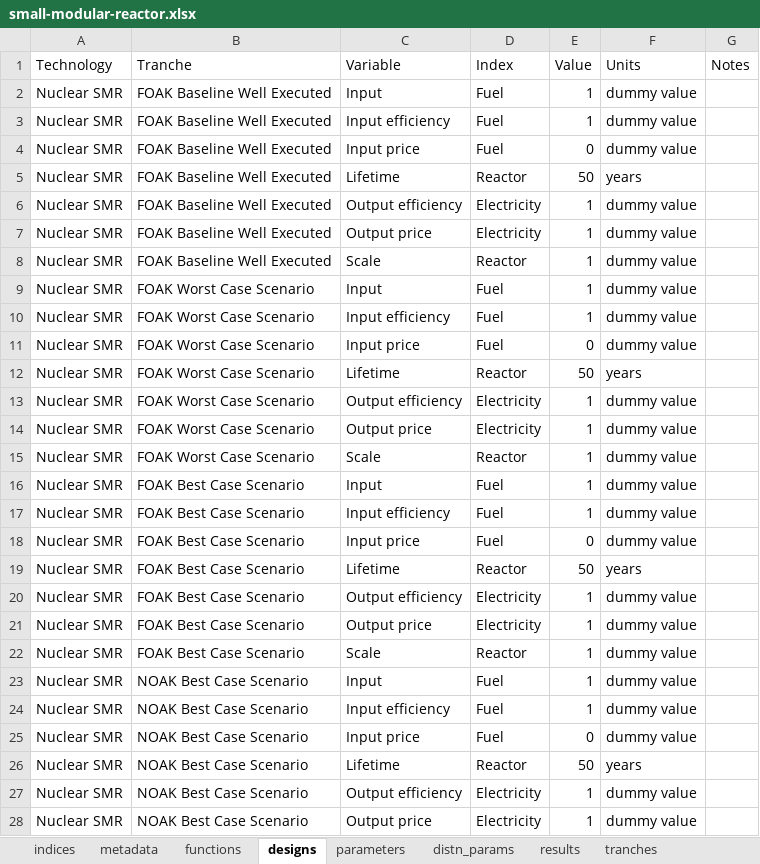
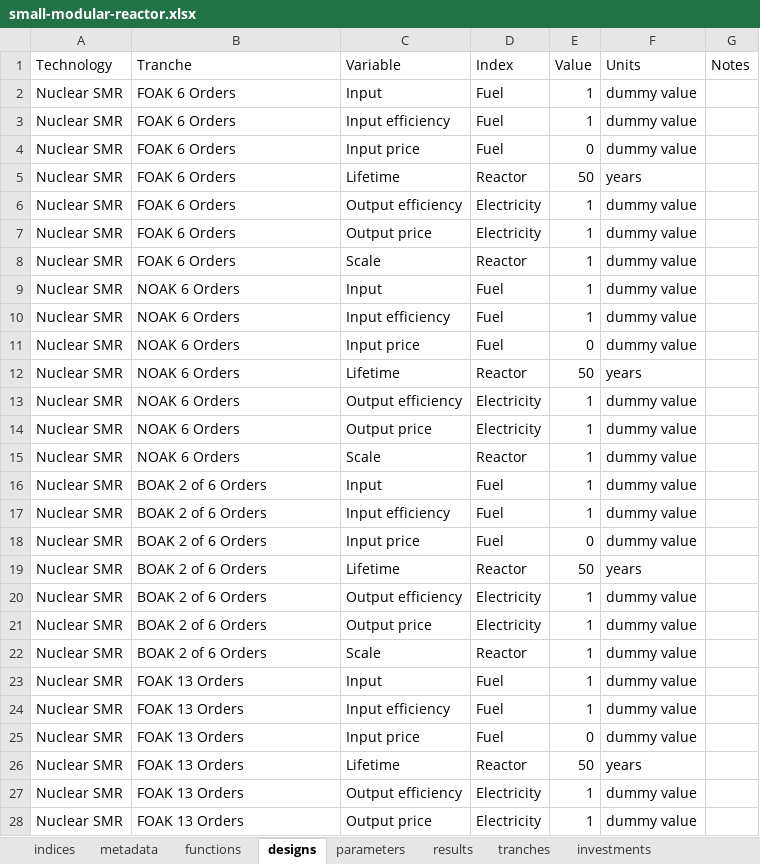
Before and after one commit to NREL/tyche, an Excel workbook: src/technology/small-modular-reactor/small-modular-reactor.xlsx, sheet designs, drawn as a sheet; only a part is shown; values as stored, in another font and other column widths than the file's, no borders; the diff covers the shown part only; the diff names each change by its address in the sheet, - before the commit and + after, or states it on an @@ line.

Commit message:
expands tranches to get timeseries results as plant number changes

```diff
--- a/src/technology/small-modular-reactor/small-modular-reactor.xlsx (sheet designs)
+++ b/src/technology/small-modular-reactor/small-modular-reactor.xlsx (sheet designs)
-B2:B8 (Tranche): FOAK Baseline Well Executed
+B2:B8 (Tranche): FOAK 6 Orders
-B9:B15 (Tranche): FOAK Worst Case Scenario
+B9:B15 (Tranche): NOAK 6 Orders
-B16:B22 (Tranche): FOAK Best Case Scenario
+B16:B22 (Tranche): BOAK 2 of 6 Orders
-B23:B28 (Tranche): NOAK Best Case Scenario
+B23:B28 (Tranche): FOAK 13 Orders
```
Also changed, not shown: 28 added rows and 36 edited cells elsewhere in this sheet, sheet parameters, sheet tranches, sheet investments, sheet distn_params, other sheet tabs, hidden cells.
